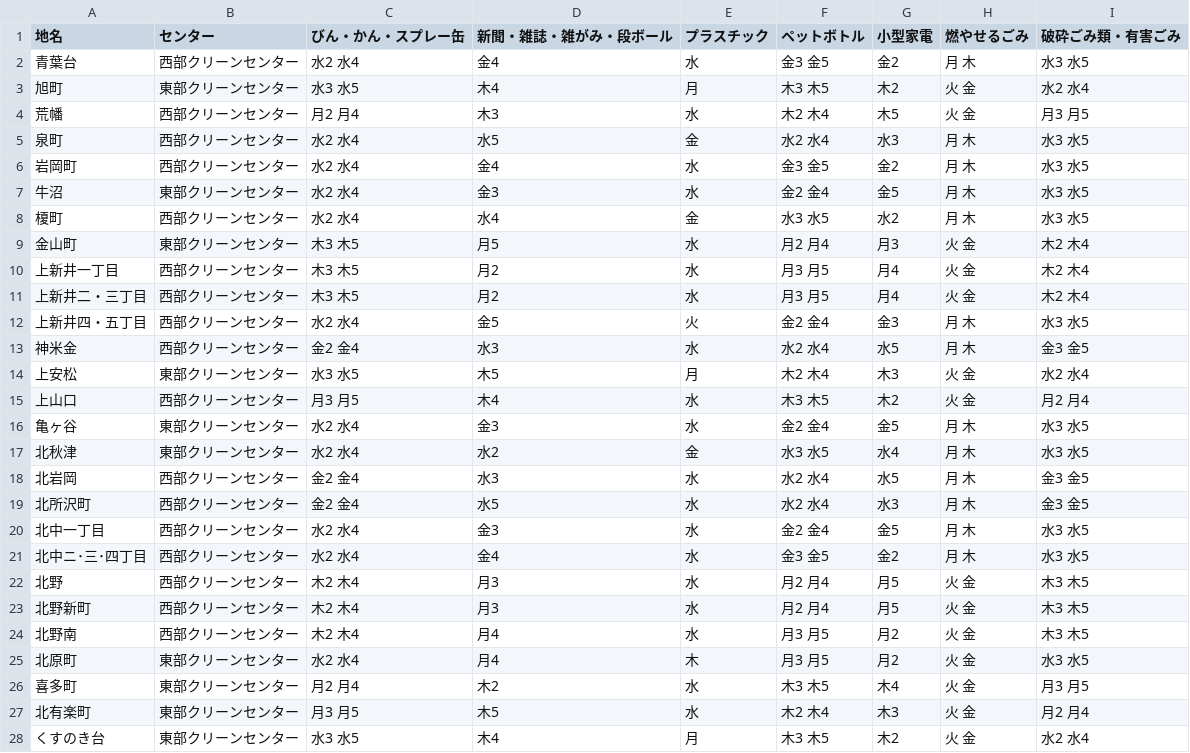
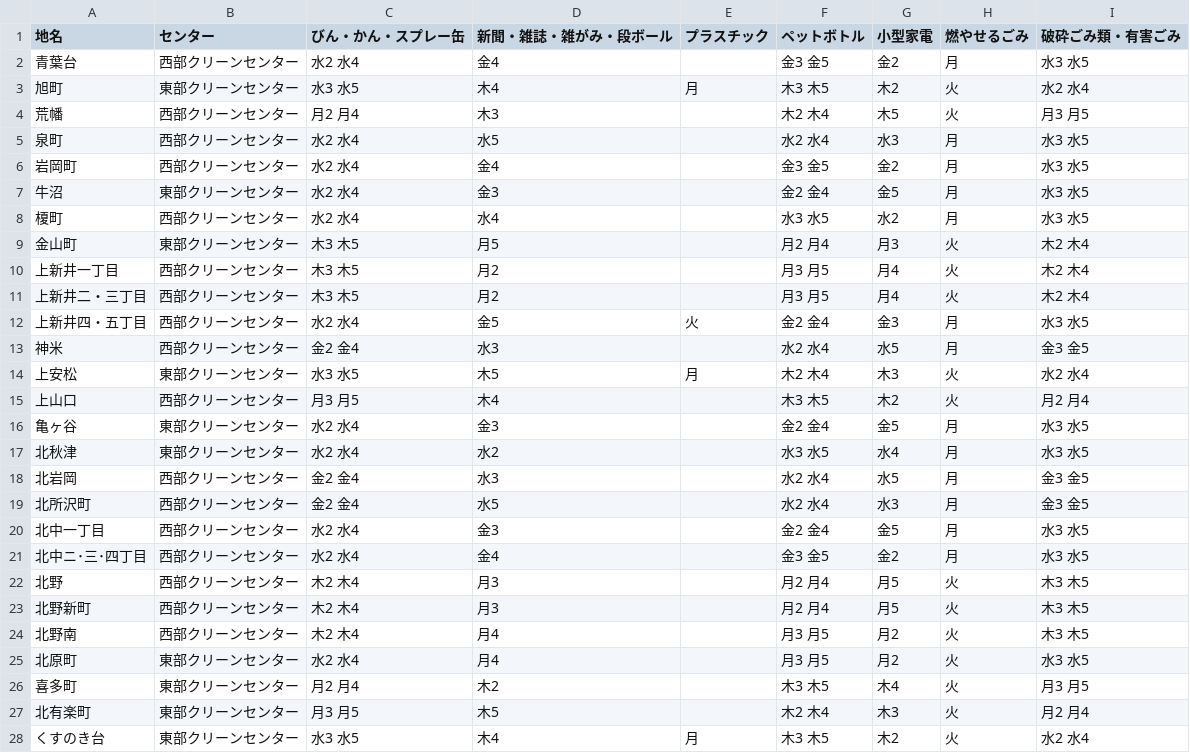
Before and after one commit to onot01/5374, a CSV file: data/area_days.csv, drawn as a sheet; only a part is shown; the diff covers the shown part only.

Commit message:
Update area_days.csv

```diff
--- a/data/area_days.csv
+++ b/data/area_days.csv
@@ -1,28 +1,28 @@
 地名,センター,びん・かん・スプレー缶,新聞・雑誌・雑がみ・段ボール,プラスチック,ペットボトル,小型家電,燃やせるごみ,破砕ごみ類・有害ごみ
-青葉台,西部クリーンセンター,水2 水4,金4,水,金3 金5,金2,月 木,水3 水5
-旭町,東部クリーンセンター,水3 水5,木4,月,木3 木5,木2,火 金,水2 水4
-荒幡,西部クリーンセンター,月2 月4,木3,水,木2 木4,木5,火 金,月3 月5
-泉町,西部クリーンセンター,水2 水4,水5,金,水2 水4,水3,月 木,水3 水5
-岩岡町,西部クリーンセンター,水2 水4,金4,水,金3 金5,金2,月 木,水3 水5
-牛沼,東部クリーンセンター,水2 水4,金3,水,金2 金4,金5,月 木,水3 水5
-榎町,西部クリーンセンター,水2 水4,水4,金,水3 水5,水2,月 木,水3 水5
-金山町,東部クリーンセンター,木3 木5,月5,水,月2 月4,月3,火 金,木2 木4
-上新井一丁目,西部クリーンセンター,木3 木5,月2,水,月3 月5,月4,火 金,木2 木4
-上新井二・三丁目,西部クリーンセンター,木3 木5,月2,水,月3 月5,月4,火 金,木2 木4
-上新井四・五丁目,西部クリーンセンター,水2 水4,金5,火,金2 金4,金3,月 木,水3 水5
-神米金,西部クリーンセンター,金2 金4,水3,水,水2 水4,水5,月 木,金3 金5
-上安松,東部クリーンセンター,水3 水5,木5,月,木2 木4,木3,火 金,水2 水4
-上山口,西部クリーンセンター,月3 月5,木4,水,木3 木5,木2,火 金,月2 月4
-亀ヶ谷,東部クリーンセンター,水2 水4,金3,水,金2 金4,金5,月 木,水3 水5
-北秋津,東部クリーンセンター,水2 水4,水2,金,水3 水5,水4,月 木,水3 水5
-北岩岡,西部クリーンセンター,金2 金4,水3,水,水2 水4,水5,月 木,金3 金5
-北所沢町,西部クリーンセンター,金2 金4,水5,水,水2 水4,水3,月 木,金3 金5
-北中一丁目,西部クリーンセンター,水2 水4,金3,水,金2 金4,金5,月 木,水3 水5
-北中ニ･三･四丁目,西部クリーンセンター,水2 水4,金4,水,金3 金5,金2,月 木,水3 水5
-北野,西部クリーンセンター,木2 木4,月3,水,月2 月4,月5,火 金,木3 木5
-北野新町,西部クリーンセンター,木2 木4,月3,水,月2 月4,月5,火 金,木3 木5
-北野南,西部クリーンセンター,木2 木4,月4,水,月3 月5,月2,火 金,木3 木5
-北原町,東部クリーンセンター,水2 水4,月4,木,月3 月5,月2,火 金,水3 水5
-喜多町,東部クリーンセンター,月2 月4,木2,水,木3 木5,木4,火 金,月3 月5
-北有楽町,東部クリーンセンター,月3 月5,木5,水,木2 木4,木3,火 金,月2 月4
-くすのき台,東部クリーンセンター,水3 水5,木4,月,木3 木5,木2,火 金,水2 水4
+青葉台,西部クリーンセンター,水2 水4,金4,,金3 金5,金2,月 ,水3 水5
+旭町,東部クリーンセンター,水3 水5,木4,月,木3 木5,木2,火 ,水2 水4
+荒幡,西部クリーンセンター,月2 月4,木3,,木2 木4,木5,火 ,月3 月5
+泉町,西部クリーンセンター,水2 水4,水5,,水2 水4,水3,月 ,水3 水5
+岩岡町,西部クリーンセンター,水2 水4,金4,,金3 金5,金2,月 ,水3 水5
+牛沼,東部クリーンセンター,水2 水4,金3,,金2 金4,金5,月 ,水3 水5
+榎町,西部クリーンセンター,水2 水4,水4,,水3 水5,水2,月 ,水3 水5
+金山町,東部クリーンセンター,木3 木5,月5,,月2 月4,月3,火 ,木2 木4
+上新井一丁目,西部クリーンセンター,木3 木5,月2,,月3 月5,月4,火 ,木2 木4
+上新井二・三丁目,西部クリーンセンター,木3 木5,月2,,月3 月5,月4,火 ,木2 木4
+上新井四・五丁目,西部クリーンセンター,水2 水4,金5,火,金2 金4,金3,月 ,水3 水5
+神米,西部クリーンセンター,金2 金4,水3,,水2 水4,水5,月 ,金3 金5
+上安松,東部クリーンセンター,水3 水5,木5,月,木2 木4,木3,火 ,水2 水4
+上山口,西部クリーンセンター,月3 月5,木4,,木3 木5,木2,火 ,月2 月4
+亀ヶ谷,東部クリーンセンター,水2 水4,金3,,金2 金4,金5,月 ,水3 水5
+北秋津,東部クリーンセンター,水2 水4,水2,,水3 水5,水4,月 ,水3 水5
+北岩岡,西部クリーンセンター,金2 金4,水3,,水2 水4,水5,月 ,金3 金5
+北所沢町,西部クリーンセンター,金2 金4,水5,,水2 水4,水3,月 ,金3 金5
+北中一丁目,西部クリーンセンター,水2 水4,金3,,金2 金4,金5,月 ,水3 水5
+北中ニ･三･四丁目,西部クリーンセンター,水2 水4,金4,,金3 金5,金2,月 ,水3 水5
+北野,西部クリーンセンター,木2 木4,月3,,月2 月4,月5,火 ,木3 木5
+北野新町,西部クリーンセンター,木2 木4,月3,,月2 月4,月5,火 ,木3 木5
+北野南,西部クリーンセンター,木2 木4,月4,,月3 月5,月2,火 ,木3 木5
+北原町,東部クリーンセンター,水2 水4,月4,,月3 月5,月2,火 ,水3 水5
+喜多町,東部クリーンセンター,月2 月4,木2,,木3 木5,木4,火 ,月3 月5
+北有楽町,東部クリーンセンター,月3 月5,木5,,木2 木4,木3,火 ,月2 月4
+くすのき台,東部クリーンセンター,水3 水5,木4,月,木3 木5,木2,火 ,水2 水4
```
Also changed, not shown: 118 edited cells elsewhere in this file.
